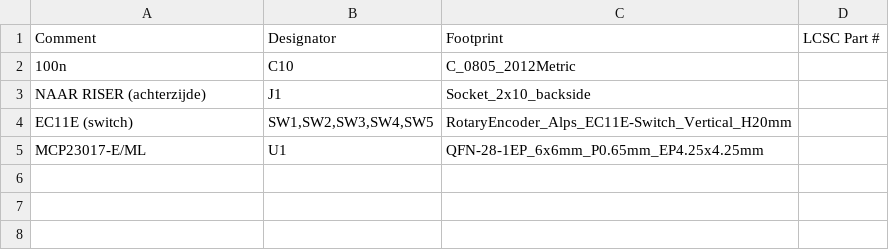
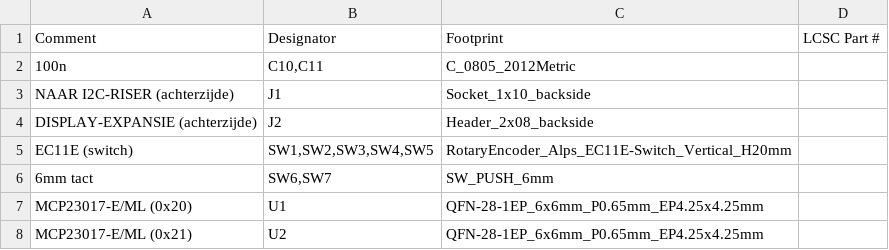
Before and after one commit to MarkWestbroek/MusicBrain, a CSV file: hardware/schematics/musicbrain-enc5front/fab/musicbrain-enc5front-bom.csv, drawn as a sheet.

```diff
--- a/hardware/schematics/musicbrain-enc5front/fab/musicbrain-enc5front-bom.csv
+++ b/hardware/schematics/musicbrain-enc5front/fab/musicbrain-enc5front-bom.csv
@@ -1,5 +1,8 @@
 "Comment","Designator","Footprint","LCSC Part #"
-"100n","C10","C_0805_2012Metric",""
-"NAAR RISER (achterzijde)","J1","Socket_2x10_backside",""
+"100n","C10,C11","C_0805_2012Metric",""
+"NAAR I2C-RISER (achterzijde)","J1","Socket_1x10_backside",""
+"DISPLAY-EXPANSIE (achterzijde)","J2","Header_2x08_backside",""
 "EC11E (switch)","SW1,SW2,SW3,SW4,SW5","RotaryEncoder_Alps_EC11E-Switch_Vertical_H20mm",""
-"MCP23017-E/ML","U1","QFN-28-1EP_6x6mm_P0.65mm_EP4.25x4.25mm",""
+"6mm tact","SW6,SW7","SW_PUSH_6mm",""
+"MCP23017-E/ML (0x20)","U1","QFN-28-1EP_6x6mm_P0.65mm_EP4.25x4.25mm",""
+"MCP23017-E/ML (0x21)","U2","QFN-28-1EP_6x6mm_P0.65mm_EP4.25x4.25mm",""
```
Also changed, not shown: 52 other files.
